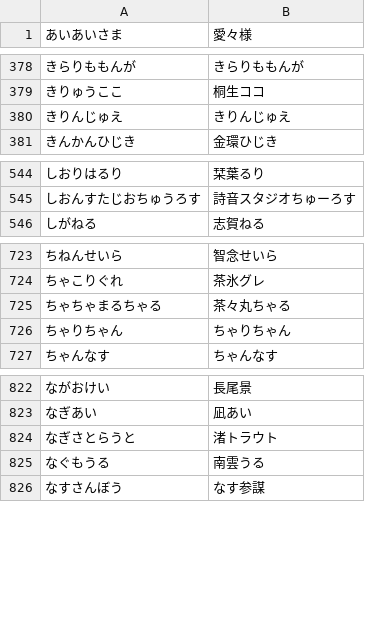
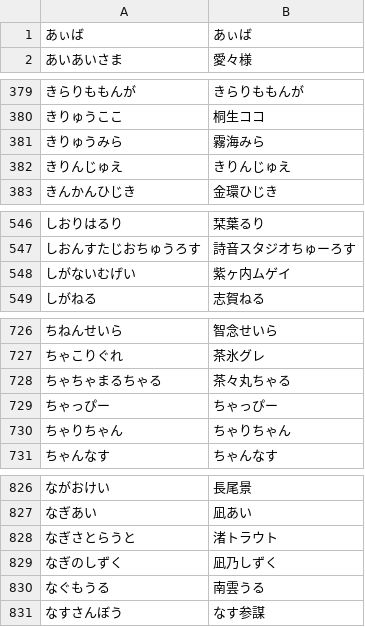
Before and after one commit to AkioPonkotu/VTuberDictionary, a TSV file: dist/vtuber_dictionary.tsv, drawn as a sheet; only a part is shown, gaps mark what is left out; the diff covers the shown part only; the diff names each change by its address in the sheet, - before the commit and + after, or states it on an @@ line.

```diff
--- a/dist/vtuber_dictionary.tsv
+++ b/dist/vtuber_dictionary.tsv
+row 1: あぃば | あぃば
+row 381: きりゅうみら | 霧海みら
+row 548: しがないむげい | 紫ヶ内ムゲイ
+row 729: ちゃっぴー | ちゃっぴー
+row 829: なぎのしずく | 凪乃しずく
```
Also changed, not shown: 3 added rows elsewhere in this file, dist/vtuber_dictionary_macos.csv, 3 other files.
